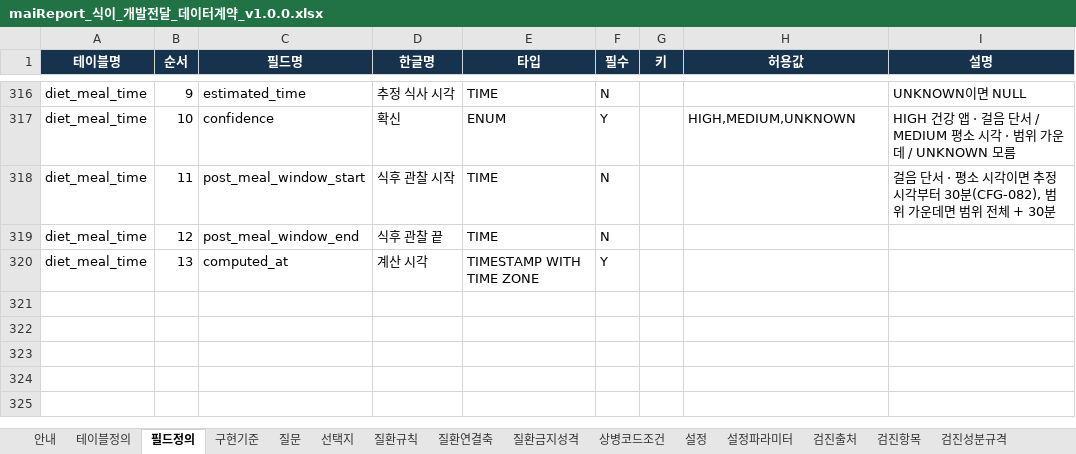
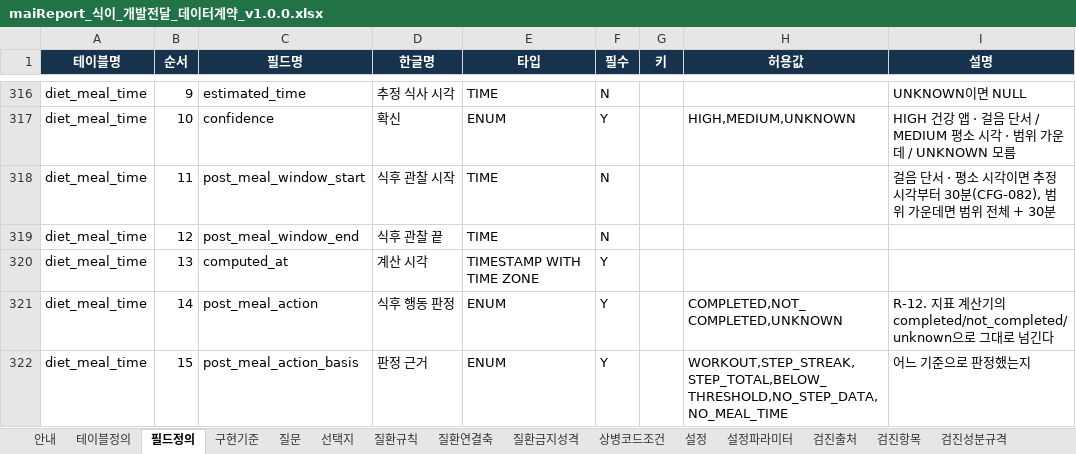
Before and after one commit to srleeinkorea/Project_maiReport, an Excel workbook: docs/엔진/식이/maiReport_식이_개발전달_데이터계약_v1.0.0.xlsx, sheet 필드정의, drawn as a sheet; only a part is shown, gaps mark what is left out; values as stored, in another font and other column widths than the file's, no borders; table styles not drawn; the diff names each change by its address in the sheet, - before the commit and + after, or states it on an @@ line.

```diff
--- a/docs/엔진/식이/maiReport_식이_개발전달_데이터계약_v1.0.0.xlsx (sheet 필드정의)
+++ b/docs/엔진/식이/maiReport_식이_개발전달_데이터계약_v1.0.0.xlsx (sheet 필드정의)
+row 321: diet_meal_time | 14 | post_meal_action | 식후 행동 판정 | ENUM | Y |  | COMPLETED,NOT_COMPLETED,UNKNOWN | R-12. 지표 계산기의 completed/not_completed/unknown으로 그대로 넘긴다
+row 322: diet_meal_time | 15 | post_meal_action_basis | 판정 근거 | ENUM | Y |  | WORKOUT,STEP_STREAK,STEP_TOTAL,BELOW_THRESHOLD,NO_STEP_DATA,NO_MEAL_TIME | 어느 기준으로 판정했는지
```
Also changed, not shown: sheet 설정, sheet 설정파라미터, sheet 구현기준, sheet 안내, sheet 검증규칙, docs/엔진/식이/maiReport_식이_참조설정데이터_v1.0.0.xlsx, 12 other files.
